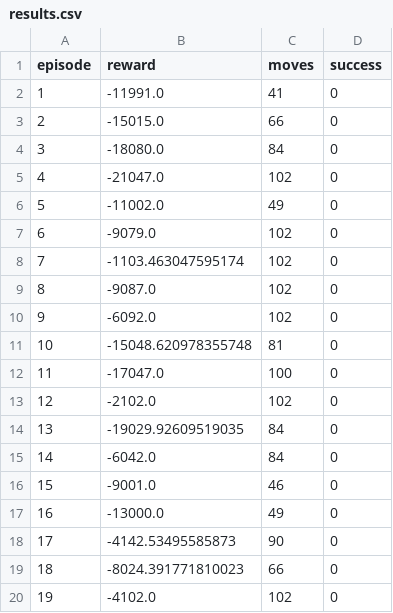
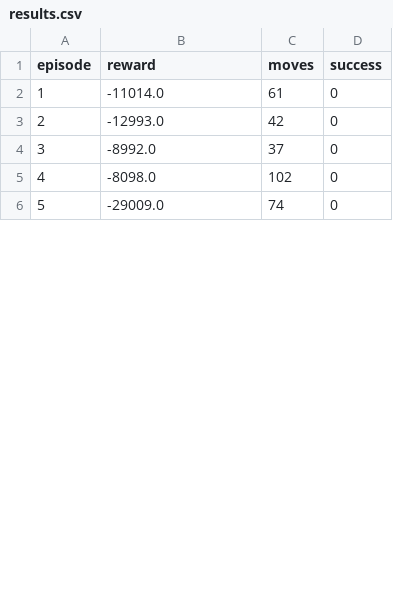
Before and after one commit to JasonMehroziad/Descendant, a CSV file: data/results.csv, drawn as a sheet; only a part is shown; the diff covers the shown part only.

```diff
--- a/data/results.csv
+++ b/data/results.csv
@@ -1,20 +1,6 @@
 episode,reward,moves,success
-1,-11991.0,41,0
-2,-15015.0,66,0
-3,-18080.0,84,0
-4,-21047.0,102,0
-5,-11002.0,49,0
-6,-9079.0,102,0
-7,-1103.463047595174,102,0
-8,-9087.0,102,0
-9,-6092.0,102,0
-10,-15048.620978355748,81,0
-11,-17047.0,100,0
-12,-2102.0,102,0
-13,-19029.92609519035,84,0
-14,-6042.0,84,0
-15,-9001.0,46,0
-16,-13000.0,49,0
-17,-4142.53495585873,90,0
-18,-8024.391771810023,66,0
-19,-4102.0,102,0
+1,-11014.0,61,0
+2,-12993.0,42,0
+3,-8992.0,37,0
+4,-8098.0,102,0
+5,-29009.0,74,0
```
Also changed, not shown: 7 added rows and 12 removed rows elsewhere in this file, 7 other files.
